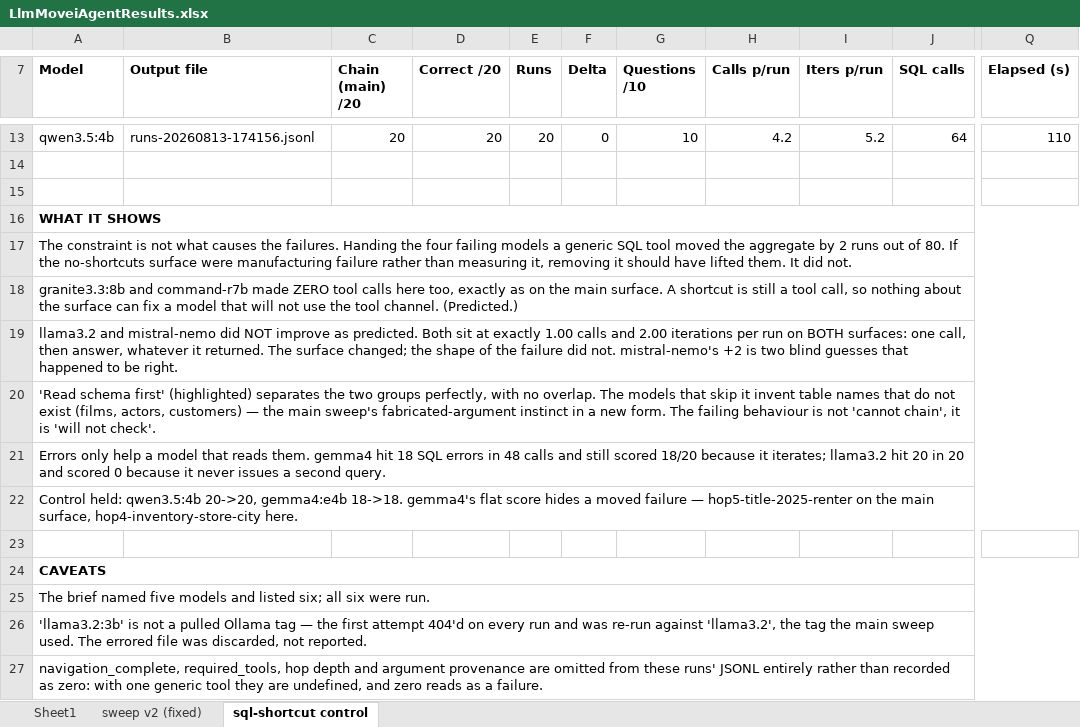
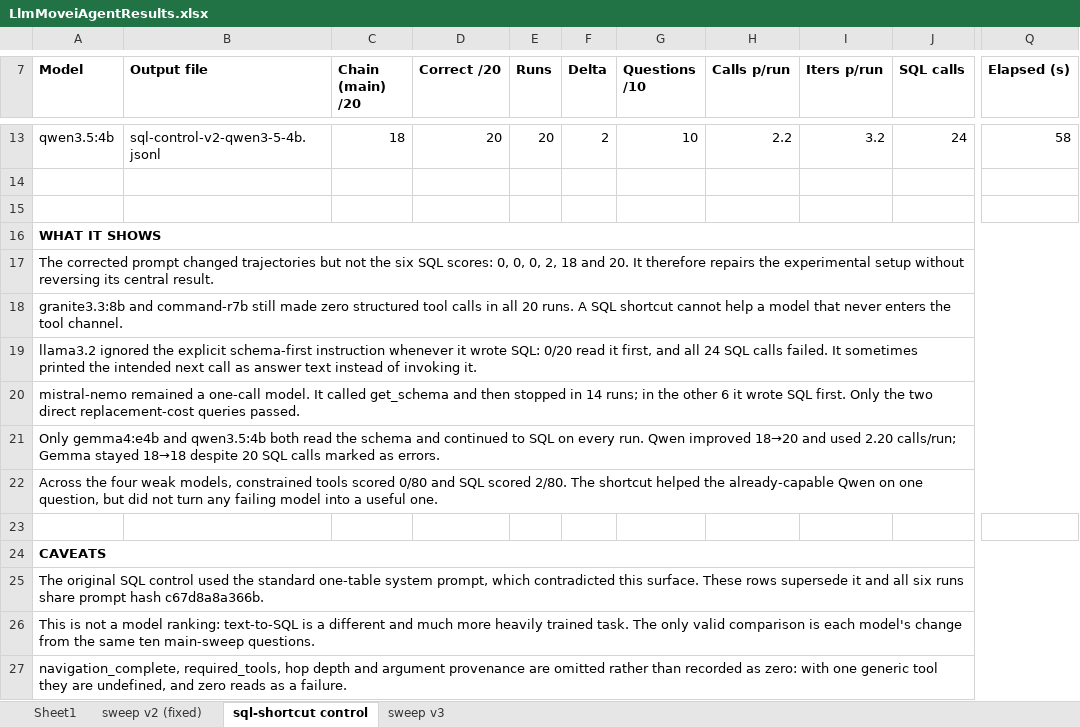
Before and after one commit to spenceclark/MovieAgent, an Excel workbook: LlmMoveiAgentResults.xlsx, sheet sql-shortcut control, drawn as a sheet; only a part is shown, gaps mark what is left out; values as stored, in another font and other column widths than the file's, no borders; the diff covers the shown part only; the diff names each change by its address in the sheet, - before the commit and + after, or states it on an @@ line.

```diff
--- a/LlmMoveiAgentResults.xlsx (sheet sql-shortcut control)
+++ b/LlmMoveiAgentResults.xlsx (sheet sql-shortcut control)
+sheet tab: sweep v3
-B13 (Output file): runs-20260813-174156.jsonl
+B13 (Output file): sql-control-v2-qwen3-5-4b.jsonl
-C13 (Chain (main) /20): 20
+C13 (Chain (main) /20): 18
-F13 (Delta): 0
+F13 (Delta): 2
-H13 (Calls p/run): 4.2
+H13 (Calls p/run): 2.2
-I13 (Iters p/run): 5.2
+I13 (Iters p/run): 3.2
-J13 (SQL calls): 64
+J13 (SQL calls): 24
-Q13 (Elapsed (s)): 110
+Q13 (Elapsed (s)): 58
-A17 (Model): The constraint is not what causes the failures. Handing the four failing models a generic SQL tool moved the aggregate by 2 runs out of 80. If the no-shortcuts surface were manufacturing failure rather than measuring it, removing it should have lifted them. It did not.
+A17 (Model): The corrected prompt changed trajectories but not the six SQL scores: 0, 0, 0, 2, 18 and 20. It therefore repairs the experimental setup without reversing its central result.
-A18 (Model): …and command-r7b made ZERO tool calls here too, exactly as on the main surface. A shortcut is still a tool call, so nothing about the surface can fix a model that will not use the tool channel. (Predicted.)
+A18 (Model): …and command-r7b still made zero structured tool calls in all 20 runs. A SQL shortcut cannot help a model that never enters the tool channel.
-A19 (Model): llama3.2 and mistral-nemo did NOT improve as predicted. Both sit at exactly 1.00 calls and 2.00 iterations per run on BOTH surfaces: one call, then answer, whatever it returned. The surface changed; the shape of the failure did not. mistral-nemo's +2 is two blind guesses that happened to be right.
+A19 (Model): llama3.2 ignored the explicit schema-first instruction whenever it wrote SQL: 0/20 read it first, and all 24 SQL calls failed. It sometimes printed the intended next call as answer text instead of invoking it.
-A20 (Model): 'Read schema first' (highlighted) separates the two groups perfectly, with no overlap. The models that skip it invent table names that do not exist (films, actors, customers) — the main sweep's fabricated-argument instinct in a new form. The failing behaviour is not 'cannot chain', it is 'will not check'.
+A20 (Model): mistral-nemo remained a one-call model. It called get_schema and then stopped in 14 runs; in the other 6 it wrote SQL first. Only the two direct replacement-cost queries passed.
-A21 (Model): Errors only help a model that reads them. gemma4 hit 18 SQL errors in 48 calls and still scored 18/20 because it iterates; llama3.2 hit 20 in 20 and scored 0 because it never issues a second query.
+A21 (Model): Only gemma4:e4b and qwen3.5:4b both read the schema and continued to SQL on every run. Qwen improved 18→20 and used 2.20 calls/run; Gemma stayed 18→18 despite 20 SQL calls marked as errors.
-A22 (Model): Control held: qwen3.5:4b 20->20, gemma4:e4b 18->18. gemma4's flat score hides a moved failure — hop5-title-2025-renter on the main surface, hop4-inventory-store-city here.
+A22 (Model): Across the four weak models, constrained tools scored 0/80 and SQL scored 2/80. The shortcut helped the already-capable Qwen on one question, but did not turn any failing model into a useful one.
-A25 (Model): The brief named five models and listed six; all six were run.
+A25 (Model): The original SQL control used the standard one-table system prompt, which contradicted this surface. These rows supersede it and all six runs share prompt hash c67d8a8a366b.
-A26 (Model): 'llama3.2:3b' is not a pulled Ollama tag — the first attempt 404'd on every run and was re-run against 'llama3.2', the tag the main sweep used. The errored file was discarded, not reported.
+A26 (Model): This is not a model ranking: text-to-SQL is a different and much more heavily trained task. The only valid comparison is each model's change from the same ten main-sweep questions.
-A27 (Model): …are omitted from these runs' JSONL entirely rather than…
+A27 (Model): …are omitted rather than…
```
Also changed, not shown: 28 edited cells elsewhere in this sheet, 56 other files.
